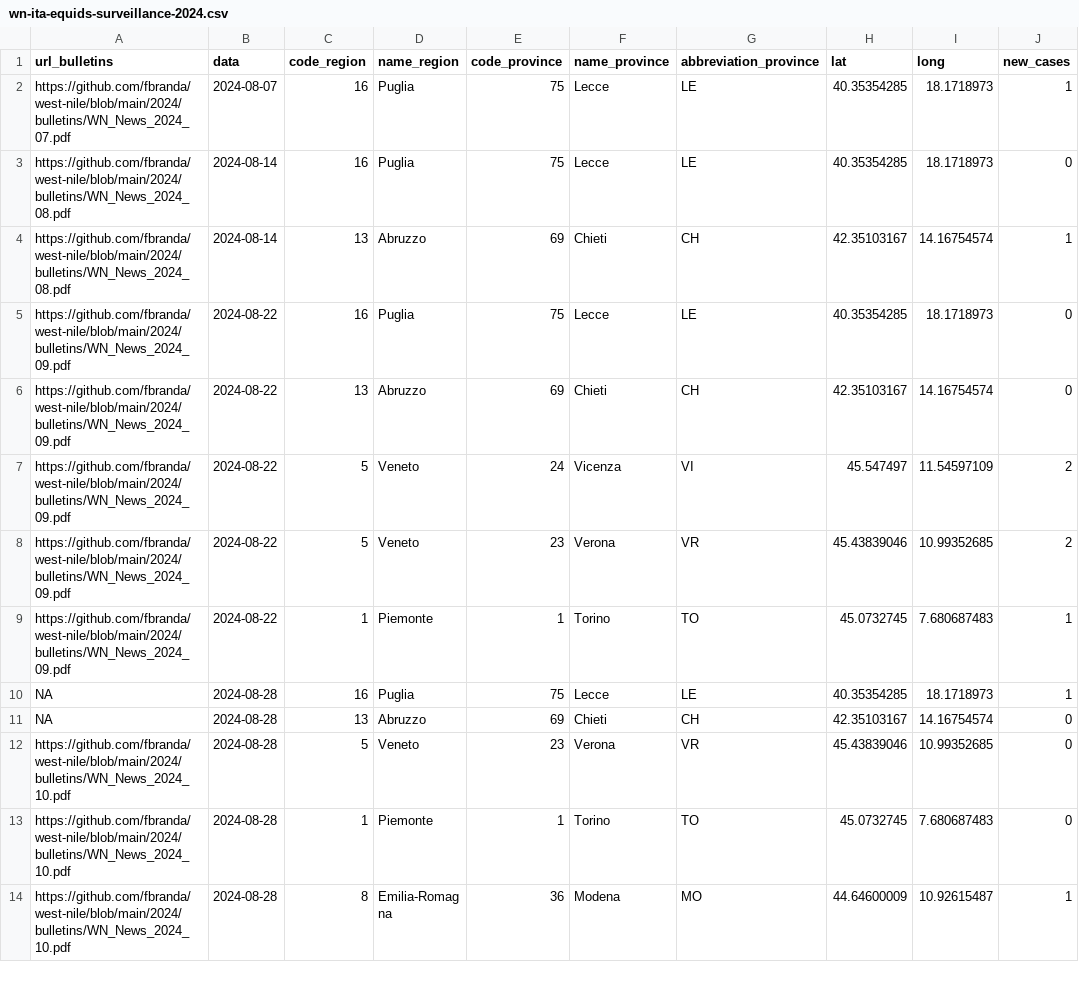
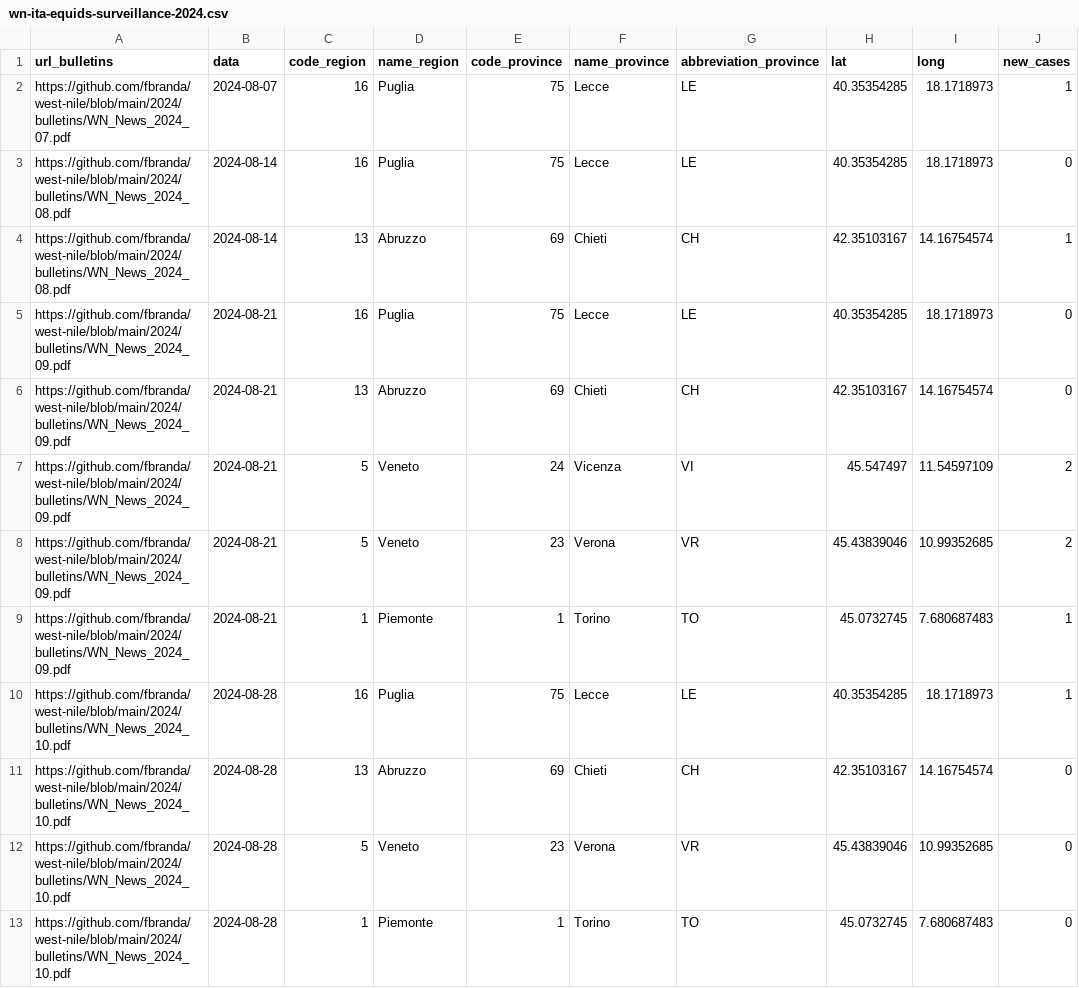
Before and after one commit to fbranda/west-nile, a CSV file: 2024/equids-surveillance/wn-ita-equids-surveillance-2024.csv, drawn as a sheet; only a part is shown; the shorter side is filled out with more unchanged rows; the diff covers the shown part only; the diff names each change by its address in the sheet, - before the commit and + after, or states it on an @@ line.

Commit message:
Add files via upload

```diff
--- a/2024/equids-surveillance/wn-ita-equids-surveillance-2024.csv
+++ b/2024/equids-surveillance/wn-ita-equids-surveillance-2024.csv
-B5:B9 (data): 2024-08-22
+B5:B9 (data): 2024-08-21
-A10:A11 (url_bulletins): NA
+A10:A11 (url_bulletins): https://github.com/fbranda/west-nile/blob/main/2024/bulletins/WN_News_2024_10.pdf
```
Also changed, not shown: 2 removed rows elsewhere in this file.
